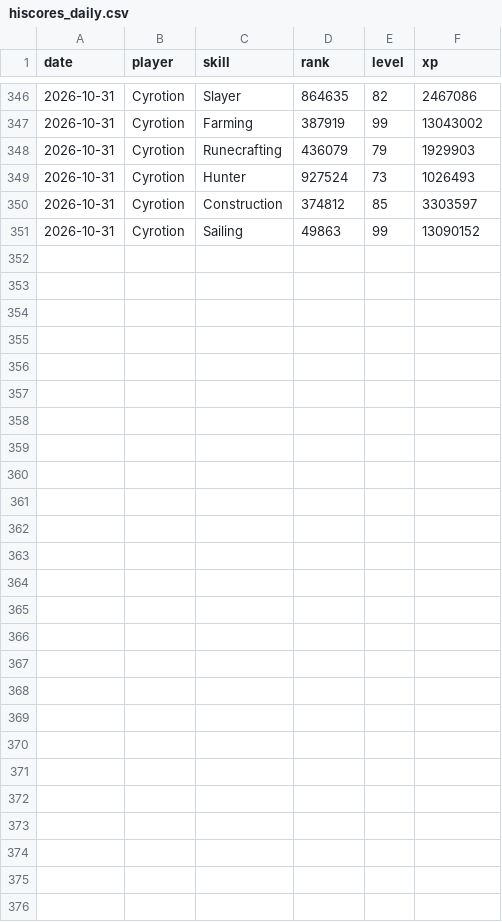
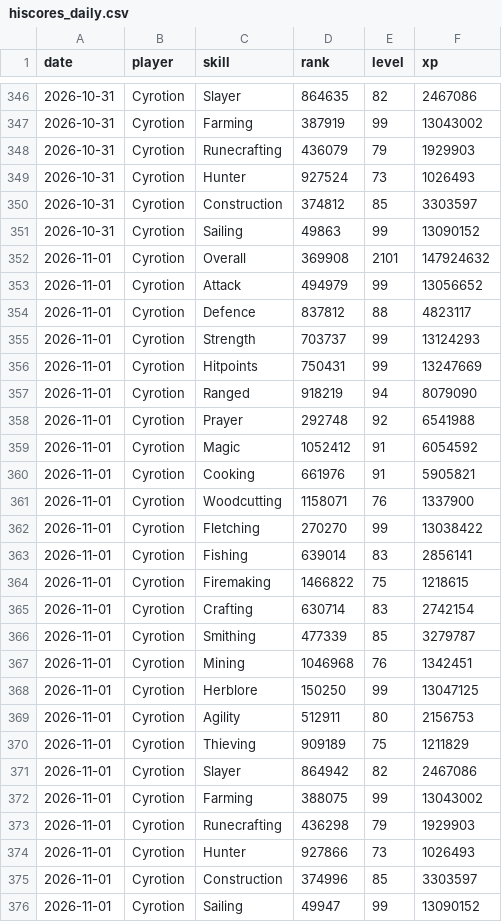
Before and after one commit to Chraind/osrs-analytics, a CSV file: data/hiscores_daily.csv, drawn as a sheet; only a part is shown, gaps mark what is left out; the diff names each change by its address in the sheet, - before the commit and + after, or states it on an @@ line.

```diff
--- a/data/hiscores_daily.csv
+++ b/data/hiscores_daily.csv
+row 352: 2026-11-01 | Cyrotion | Overall | 369908 | 2101 | 147924632
+row 353: 2026-11-01 | Cyrotion | Attack | 494979 | 99 | 13056652
+row 354: 2026-11-01 | Cyrotion | Defence | 837812 | 88 | 4823117
+row 355: 2026-11-01 | Cyrotion | Strength | 703737 | 99 | 13124293
+row 356: 2026-11-01 | Cyrotion | Hitpoints | 750431 | 99 | 13247669
+row 357: 2026-11-01 | Cyrotion | Ranged | 918219 | 94 | 8079090
+row 358: 2026-11-01 | Cyrotion | Prayer | 292748 | 92 | 6541988
+row 359: 2026-11-01 | Cyrotion | Magic | 1052412 | 91 | 6054592
+row 360: 2026-11-01 | Cyrotion | Cooking | 661976 | 91 | 5905821
+row 361: 2026-11-01 | Cyrotion | Woodcutting | 1158071 | 76 | 1337900
+row 362: 2026-11-01 | Cyrotion | Fletching | 270270 | 99 | 13038422
+row 363: 2026-11-01 | Cyrotion | Fishing | 639014 | 83 | 2856141
+row 364: 2026-11-01 | Cyrotion | Firemaking | 1466822 | 75 | 1218615
+row 365: 2026-11-01 | Cyrotion | Crafting | 630714 | 83 | 2742154
+row 366: 2026-11-01 | Cyrotion | Smithing | 477339 | 85 | 3279787
+row 367: 2026-11-01 | Cyrotion | Mining | 1046968 | 76 | 1342451
+row 368: 2026-11-01 | Cyrotion | Herblore | 150250 | 99 | 13047125
+row 369: 2026-11-01 | Cyrotion | Agility | 512911 | 80 | 2156753
+row 370: 2026-11-01 | Cyrotion | Thieving | 909189 | 75 | 1211829
+row 371: 2026-11-01 | Cyrotion | Slayer | 864942 | 82 | 2467086
+row 372: 2026-11-01 | Cyrotion | Farming | 388075 | 99 | 13043002
+row 373: 2026-11-01 | Cyrotion | Runecrafting | 436298 | 79 | 1929903
+row 374: 2026-11-01 | Cyrotion | Hunter | 927866 | 73 | 1026493
+row 375: 2026-11-01 | Cyrotion | Construction | 374996 | 85 | 3303597
+row 376: 2026-11-01 | Cyrotion | Sailing | 49947 | 99 | 13090152
```
Also changed, not shown: 2 other files.
